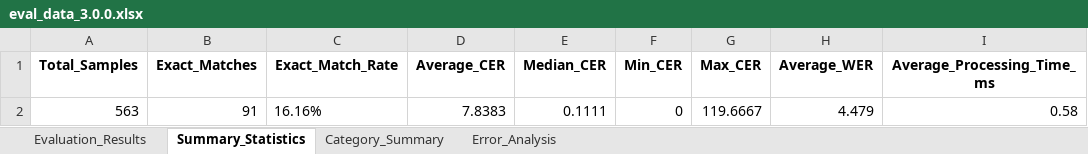
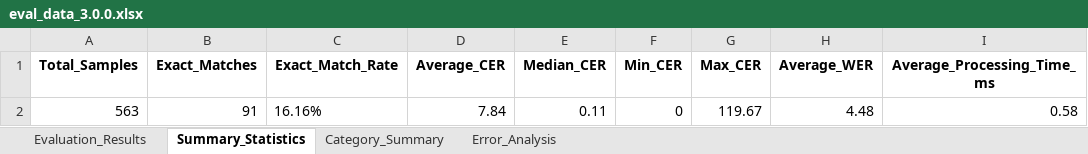
Before and after one commit to saiful9379/pybangla, an Excel workbook: pybangla/eval_data/eval_data_3.0.0.xlsx, sheet Summary_Statistics, drawn as a sheet; only a part is shown; values as stored, in another font and other column widths than the file's, no borders; charts and pictures not drawn; the diff names each change by its address in the sheet, - before the commit and + after, or states it on an @@ line.

```diff
--- a/pybangla/eval_data/eval_data_3.0.0.xlsx (sheet Summary_Statistics)
+++ b/pybangla/eval_data/eval_data_3.0.0.xlsx (sheet Summary_Statistics)
-D2 (Average_CER): 7.8383
+D2 (Average_CER): 7.84
-E2 (Median_CER): 0.1111
+E2 (Median_CER): 0.11
-G2 (Max_CER): 119.6667
+G2 (Max_CER): 119.67
-H2 (Average_WER): 4.479
+H2 (Average_WER): 4.48
```
Also changed, not shown: sheet Evaluation_Results, sheet Error_Analysis, sheet Category_Summary, charts or pictures, pybangla/report/eval_data_3.0.0.xlsx, 5 other files.
